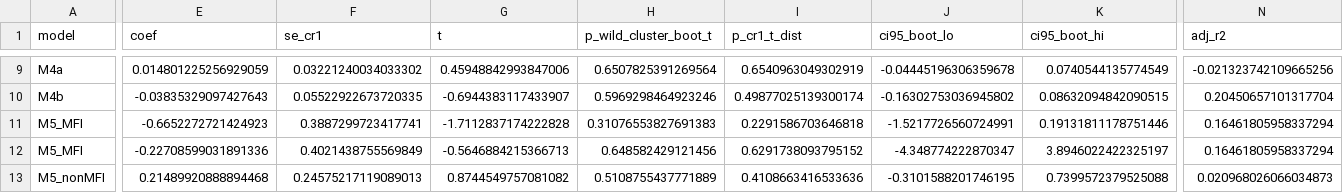
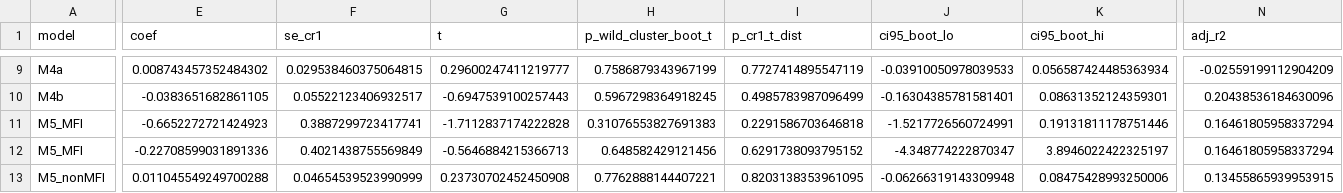
Before and after one commit to nityamgupta173/Claude-Dissertation, a CSV file: outputs/all_regression_results.csv, drawn as a sheet; only a part is shown, gaps mark what is left out; the diff covers the shown part only; the diff names each change by its address in the sheet, - before the commit and + after, or states it on an @@ line.

```diff
--- a/outputs/all_regression_results.csv
+++ b/outputs/all_regression_results.csv
-E9 (coef): 0.014801225256929059
+E9 (coef): 0.008743457352484302
-F9 (se_cr1): 0.03221240034033302
+F9 (se_cr1): 0.029538460375064815
-G9 (t): 0.45948842993847006
+G9 (t): 0.29600247411219777
-H9 (p_wild_cluster_boot_t): 0.6507825391269564
+H9 (p_wild_cluster_boot_t): 0.7586879343967199
-I9 (p_cr1_t_dist): 0.6540963049302919
+I9 (p_cr1_t_dist): 0.7727414895547119
-J9 (ci95_boot_lo): -0.04445196306359678
+J9 (ci95_boot_lo): -0.03910050978039533
-K9 (ci95_boot_hi): 0.0740544135774549
+K9 (ci95_boot_hi): 0.056587424485363934
-N9 (adj_r2): -0.021323742109665256
+N9 (adj_r2): -0.02559199112904209
-E10 (coef): -0.03835329097427643
+E10 (coef): -0.0383651682861105
-F10 (se_cr1): 0.05522922673720335
+F10 (se_cr1): 0.05522123406932517
-G10 (t): -0.6944383117433907
+G10 (t): -0.6947539100257443
-H10 (p_wild_cluster_boot_t): 0.5969298464923246
+H10 (p_wild_cluster_boot_t): 0.5967298364918245
-I10 (p_cr1_t_dist): 0.49877025139300174
+I10 (p_cr1_t_dist): 0.4985783987096499
-J10 (ci95_boot_lo): -0.16302753036945802
+J10 (ci95_boot_lo): -0.16304385781581401
-K10 (ci95_boot_hi): 0.08632094842090515
+K10 (ci95_boot_hi): 0.08631352124359301
-N10 (adj_r2): 0.20450657101317704
+N10 (adj_r2): 0.20438536184630096
-E13 (coef): 0.21489920888894468
+E13 (coef): 0.011045549249700288
-F13 (se_cr1): 0.24575217119089013
+F13 (se_cr1): 0.04654539523990999
-G13 (t): 0.8744549757081082
+G13 (t): 0.23730702452450908
-H13 (p_wild_cluster_boot_t): 0.5108755437771889
+H13 (p_wild_cluster_boot_t): 0.7762888144407221
-I13 (p_cr1_t_dist): 0.4108663416533636
+I13 (p_cr1_t_dist): 0.8203138353961095
-J13 (ci95_boot_lo): -0.3101588201746195
+J13 (ci95_boot_lo): -0.06266319143309948
-K13 (ci95_boot_hi): 0.7399572379525088
+K13 (ci95_boot_hi): 0.08475428993250006
-N13 (adj_r2): 0.020968026066034873
+N13 (adj_r2): 0.13455865939953915
```
Also changed, not shown: 139 edited cells elsewhere in this file, outputs/event_study_coefficients.csv, outputs/robustness_leave_one_firm_out.csv, 22 other files.
